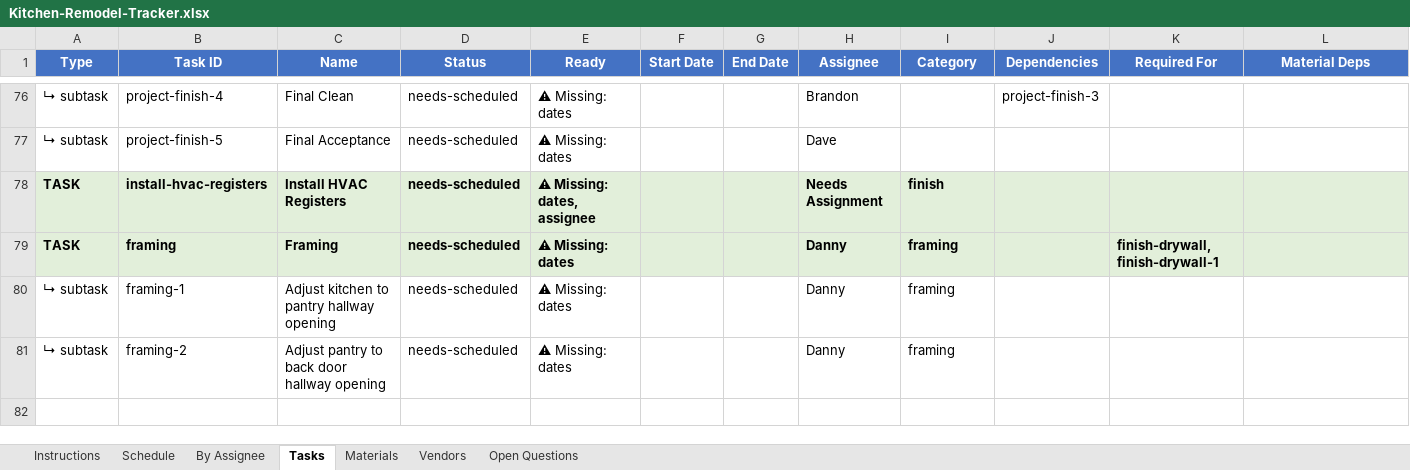
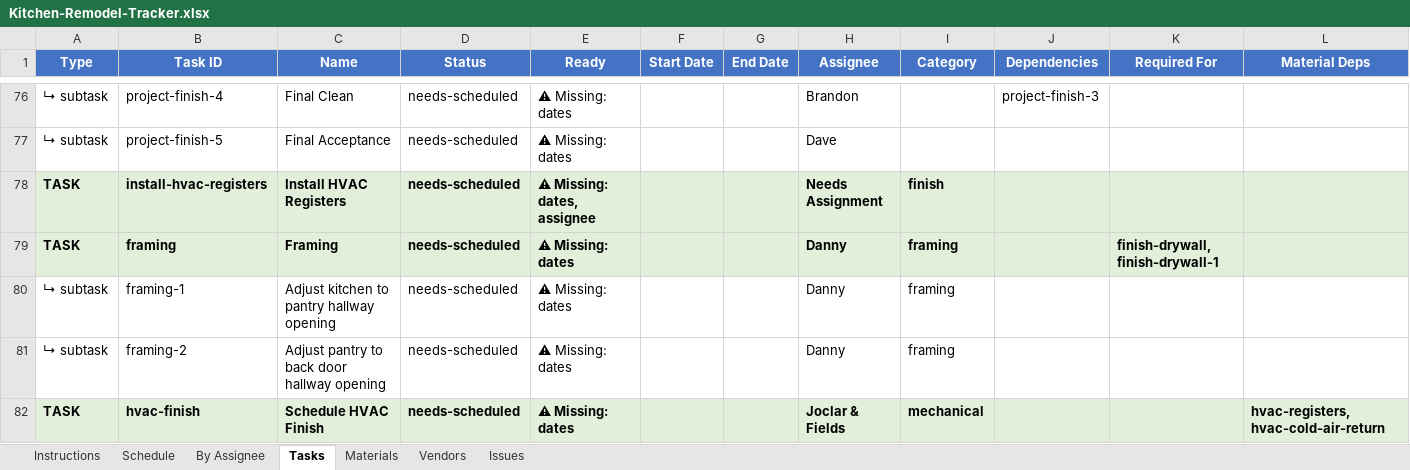
Before and after one commit to wdi-dave-roberts/wdi-content, an Excel workbook: projects/kitchen-remodel/Kitchen-Remodel-Tracker.xlsx, sheet Tasks, drawn as a sheet; only a part is shown, gaps mark what is left out; values as stored, in another font and other column widths than the file's, no borders; rows hold the shown columns only; the diff names each change by its address in the sheet, - before the commit and + after, or states it on an @@ line.

```diff
--- a/projects/kitchen-remodel/Kitchen-Remodel-Tracker.xlsx (sheet Tasks)
+++ b/projects/kitchen-remodel/Kitchen-Remodel-Tracker.xlsx (sheet Tasks)
-sheet tab: Open Questions
+sheet tab: Issues
+row 82: TASK | hvac-finish | Schedule HVAC Finish | needs-scheduled | ⚠ Missing: dates |  |  | Joclar & Fields | mechanical |  |  | hvac-registers, hvac-cold-air-return
```
Also changed, not shown: sheet Materials, sheet Instructions, sheet Schedule, sheet By Assignee, 5 other files.
